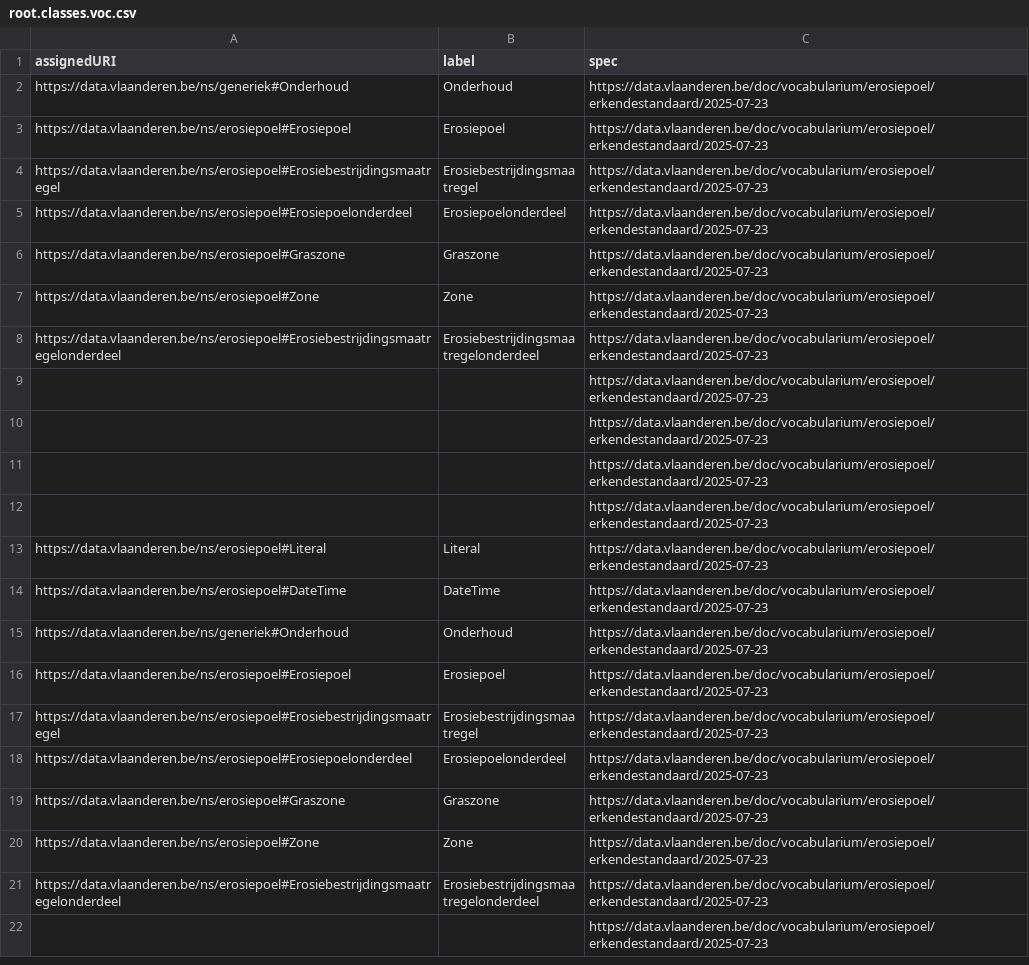
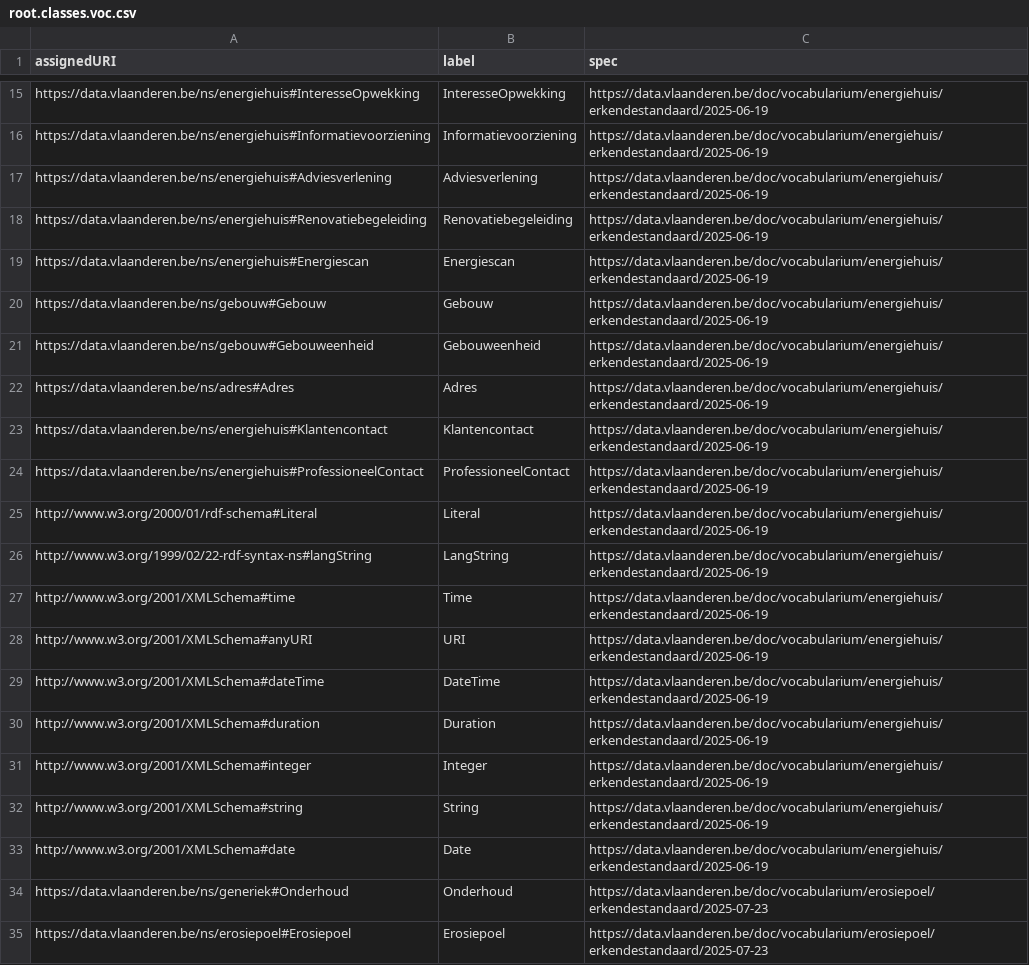
Before and after one commit to Informatievlaanderen/data.vlaanderen.be-statistics, a CSV file: root.classes.voc.csv, drawn as a sheet; only a part is shown, gaps mark what is left out; the shorter side is filled out with more unchanged rows; the diff covers the shown part only; the diff names each change by its address in the sheet, - before the commit and + after, or states it on an @@ line.

```diff
--- a/root.classes.voc.csv
+++ b/root.classes.voc.csv
+row 15: https://data.vlaanderen.be/ns/energiehuis#InteresseOpwekking | InteresseOpwekking | https://data.vlaanderen.be/doc/vocabularium/energiehuis/erkendestandaard/2025-06-19
+row 16: https://data.vlaanderen.be/ns/energiehuis#Informatievoorziening | Informatievoorziening | https://data.vlaanderen.be/doc/vocabularium/energiehuis/erkendestandaard/2025-06-19
+row 17: https://data.vlaanderen.be/ns/energiehuis#Adviesverlening | Adviesverlening | https://data.vlaanderen.be/doc/vocabularium/energiehuis/erkendestandaard/2025-06-19
+row 18: https://data.vlaanderen.be/ns/energiehuis#Renovatiebegeleiding | Renovatiebegeleiding | https://data.vlaanderen.be/doc/vocabularium/energiehuis/erkendestandaard/2025-06-19
+row 19: https://data.vlaanderen.be/ns/energiehuis#Energiescan | Energiescan | https://data.vlaanderen.be/doc/vocabularium/energiehuis/erkendestandaard/2025-06-19
+row 20: https://data.vlaanderen.be/ns/gebouw#Gebouw | Gebouw | https://data.vlaanderen.be/doc/vocabularium/energiehuis/erkendestandaard/2025-06-19
+row 21: https://data.vlaanderen.be/ns/gebouw#Gebouweenheid | Gebouweenheid | https://data.vlaanderen.be/doc/vocabularium/energiehuis/erkendestandaard/2025-06-19
+row 22: https://data.vlaanderen.be/ns/adres#Adres | Adres | https://data.vlaanderen.be/doc/vocabularium/energiehuis/erkendestandaard/2025-06-19
+row 23: https://data.vlaanderen.be/ns/energiehuis#Klantencontact | Klantencontact | https://data.vlaanderen.be/doc/vocabularium/energiehuis/erkendestandaard/2025-06-19
+row 24: https://data.vlaanderen.be/ns/energiehuis#ProfessioneelContact | ProfessioneelContact | https://data.vlaanderen.be/doc/vocabularium/energiehuis/erkendestandaard/2025-06-19
+row 25: http://www.w3.org/2000/01/rdf-schema#Literal | Literal | https://data.vlaanderen.be/doc/vocabularium/energiehuis/erkendestandaard/2025-06-19
+row 26: http://www.w3.org/1999/02/22-rdf-syntax-ns#langString | LangString | https://data.vlaanderen.be/doc/vocabularium/energiehuis/erkendestandaard/2025-06-19
+row 27: http://www.w3.org/2001/XMLSchema#time | Time | https://data.vlaanderen.be/doc/vocabularium/energiehuis/erkendestandaard/2025-06-19
+row 28: http://www.w3.org/2001/XMLSchema#anyURI | URI | https://data.vlaanderen.be/doc/vocabularium/energiehuis/erkendestandaard/2025-06-19
+row 29: http://www.w3.org/2001/XMLSchema#dateTime | DateTime | https://data.vlaanderen.be/doc/vocabularium/energiehuis/erkendestandaard/2025-06-19
+row 30: http://www.w3.org/2001/XMLSchema#duration | Duration | https://data.vlaanderen.be/doc/vocabularium/energiehuis/erkendestandaard/2025-06-19
+row 31: http://www.w3.org/2001/XMLSchema#integer | Integer | https://data.vlaanderen.be/doc/vocabularium/energiehuis/erkendestandaard/2025-06-19
+row 32: http://www.w3.org/2001/XMLSchema#string | String | https://data.vlaanderen.be/doc/vocabularium/energiehuis/erkendestandaard/2025-06-19
+row 33: http://www.w3.org/2001/XMLSchema#date | Date | https://data.vlaanderen.be/doc/vocabularium/energiehuis/erkendestandaard/2025-06-19
```
Also changed, not shown: 13 added rows elsewhere in this file, root.classes.ap.csv, root.externalclasses.ap.csv, 26 other files.
